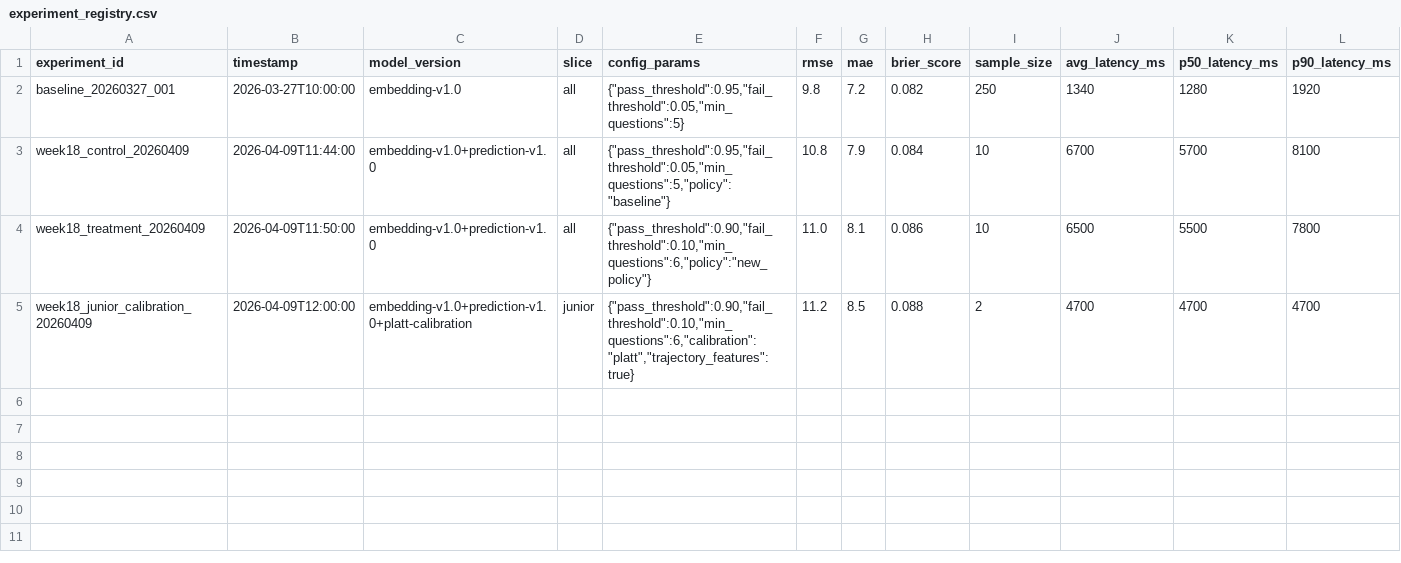
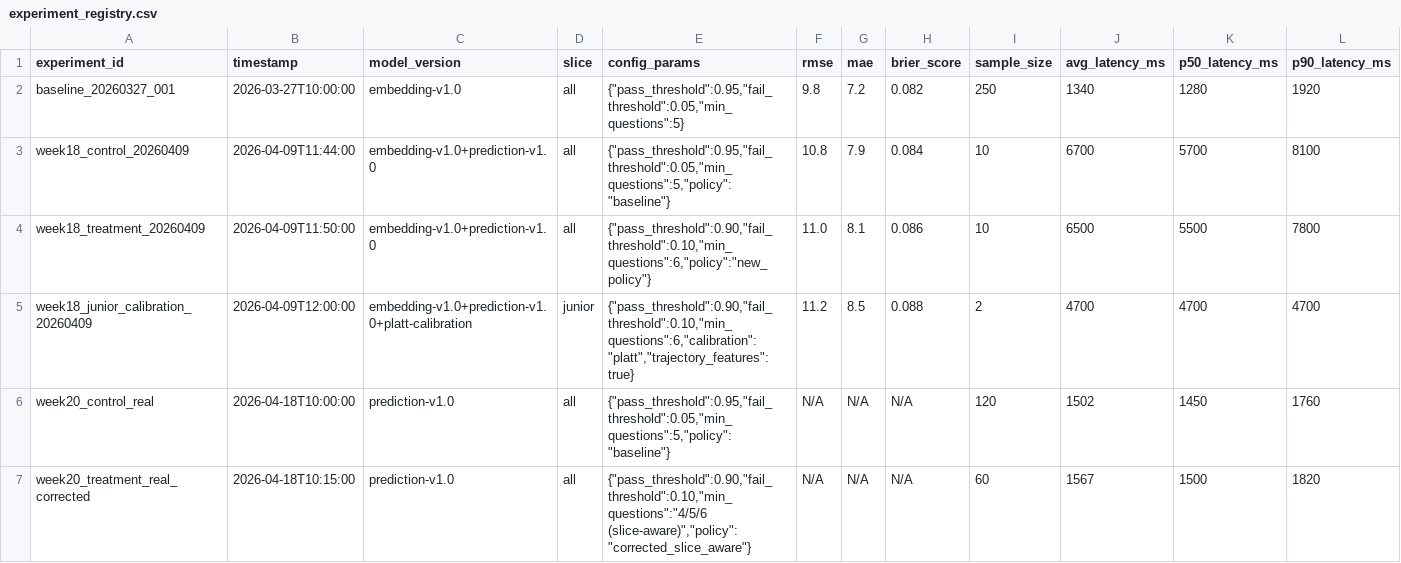
Before and after one commit to 11andyxz/AI_Interview, a CSV file: ai-interview-project/eval/experiment_registry.csv, drawn as a sheet; only a part is shown; rows hold the shown columns only; the diff names each change by its address in the sheet, - before the commit and + after, or states it on an @@ line.

```diff
--- a/ai-interview-project/eval/experiment_registry.csv
+++ b/ai-interview-project/eval/experiment_registry.csv
+row 6: week20_control_real | 2026-04-18T10:00:00 | prediction-v1.0 | all | {"pass_threshold":0.95,"fail_threshold":0.05,"min_questions":5,"policy":"baseline"} | N/A | N/A | N/A | 120 | 1502 | 1450 | 1760
+row 7: week20_treatment_real_corrected | 2026-04-18T10:15:00 | prediction-v1.0 | all | {"pass_threshold":0.90,"fail_threshold":0.10,"min_questions":"4/5/6 (slice-aware)","policy":"corrected_slice_aware"} | N/A | N/A | N/A | 60 | 1567 | 1500 | 1820
```
Also changed, not shown: 22 other files.
